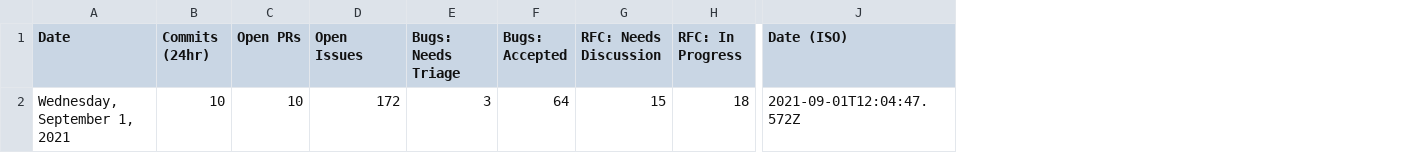
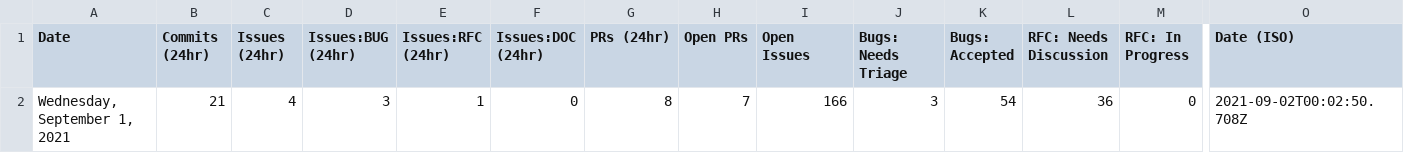
Before and after one commit to glasnost4g/astro, a CSV file: scripts/stats/stats.csv, drawn as a sheet; only a part is shown, gaps mark what is left out; addresses are those after the commit; the diff names each change by its address in the sheet, - before the commit and + after, or states it on an @@ line.

Commit message:
add stats on activity in last 24 hours

```diff
--- a/scripts/stats/stats.csv
+++ b/scripts/stats/stats.csv
+column C (Issues (24hr)), row 2: 4
+column D (Issues:BUG (24hr)), row 2: 3
+column E (Issues:RFC (24hr)), row 2: 1
+column F (Issues:DOC (24hr)), row 2: 0
+column G (PRs (24hr)), row 2: 8
-B2 (Commits (24hr)): 10
+B2 (Commits (24hr)): 21
-H2 (Open PRs): 10
+H2 (Open PRs): 7
-I2 (Open Issues): 172
+I2 (Open Issues): 166
-K2 (Bugs: Accepted): 64
+K2 (Bugs: Accepted): 54
-L2 (RFC: Needs Discussion): 15
+L2 (RFC: Needs Discussion): 36
-M2 (RFC: In Progress): 18
+M2 (RFC: In Progress): 0
-O2 (Date (ISO)): 2021-09-01T12:04:47.572Z
+O2 (Date (ISO)): 2021-09-02T00:02:50.708Z
```
Also changed, not shown: 1 other file.
